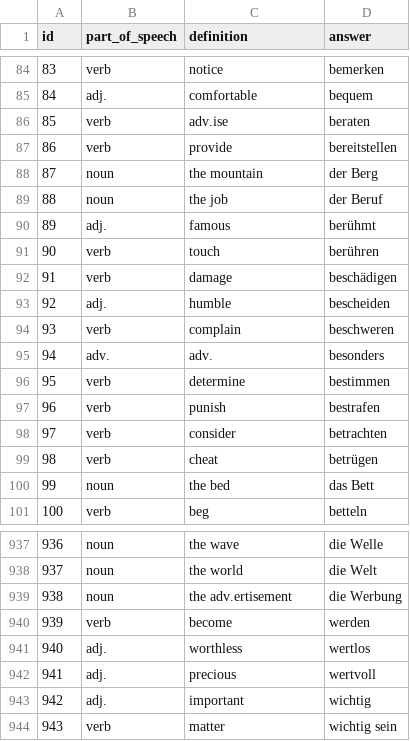
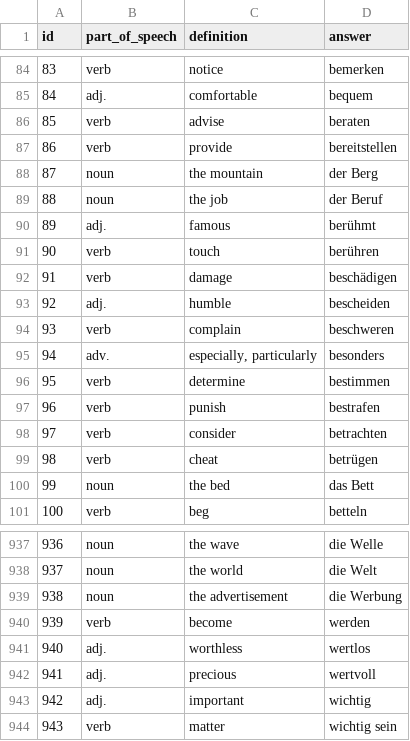
Before and after one commit to royisy/trilingo, a CSV file: decks/2.csv, drawn as a sheet; only a part is shown, gaps mark what is left out.

```diff
--- a/decks/2.csv
+++ b/decks/2.csv
@@ -85,3 +85,3 @@
 "84","adj.","comfortable","bequem"
-"85","verb","adv.ise","beraten"
+"85","verb","advise","beraten"
 "86","verb","provide","bereitstellen"
@@ -94,3 +94,3 @@
 "93","verb","complain","beschweren"
-"94","adv.","adv.","besonders"
+"94","adv.","especially, particularly","besonders"
 "95","verb","determine","bestimmen"
@@ -938,3 +938,3 @@
 "937","noun","the world","die Welt"
-"938","noun","the adv.ertisement","die Werbung"
+"938","noun","the advertisement","die Werbung"
 "939","verb","become","werden"
```
Also changed, not shown: 6 other files.
